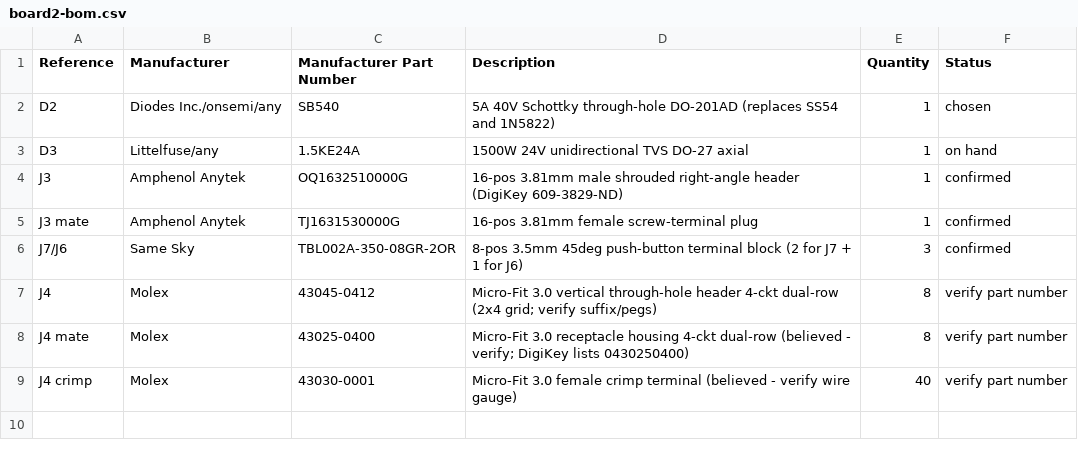
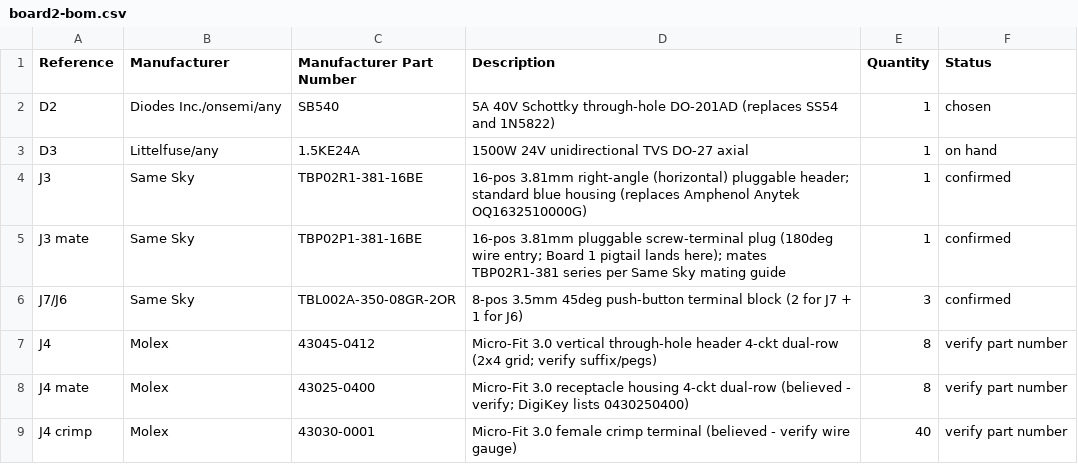
Before and after one commit to howeypeter/landrover-gems_t4, a CSV file: hardware/board2-bom.csv, drawn as a sheet.

```diff
--- a/hardware/board2-bom.csv
+++ b/hardware/board2-bom.csv
@@ -3,4 +3,4 @@ D2,Diodes Inc./onsemi/any,SB540,5A 40V Schottky through-hole DO-201AD (replaces
 D3,Littelfuse/any,1.5KE24A,1500W 24V unidirectional TVS DO-27 axial,1,on hand
-J3,Amphenol Anytek,OQ1632510000G,16-pos 3.81mm male shrouded right-angle header (DigiKey 609-3829-ND),1,confirmed
-J3 mate,Amphenol Anytek,TJ1631530000G,16-pos 3.81mm female screw-terminal plug,1,confirmed
+J3,Same Sky,TBP02R1-381-16BE,16-pos 3.81mm right-angle (horizontal) pluggable header; standard blue housing (replaces Amphenol Anytek OQ1632510000G),1,confirmed
+J3 mate,Same Sky,TBP02P1-381-16BE,16-pos 3.81mm pluggable screw-terminal plug (180deg wire entry; Board 1 pigtail lands here); mates TBP02R1-381 series per Same Sky mating guide,1,confirmed
 J7/J6,Same Sky,TBL002A-350-08GR-2OR,8-pos 3.5mm 45deg push-button terminal block (2 for J7 + 1 for J6),3,confirmed
```
Also changed, not shown: 16 other files.
